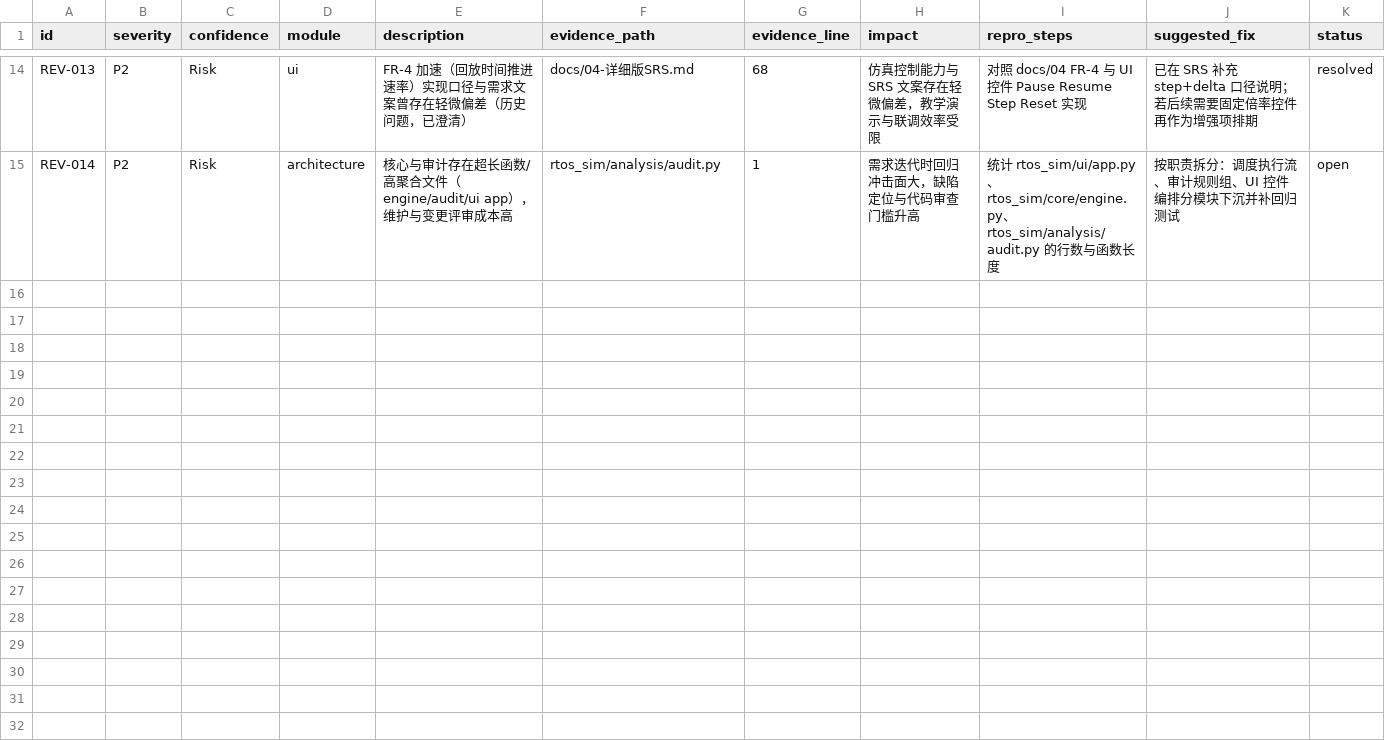
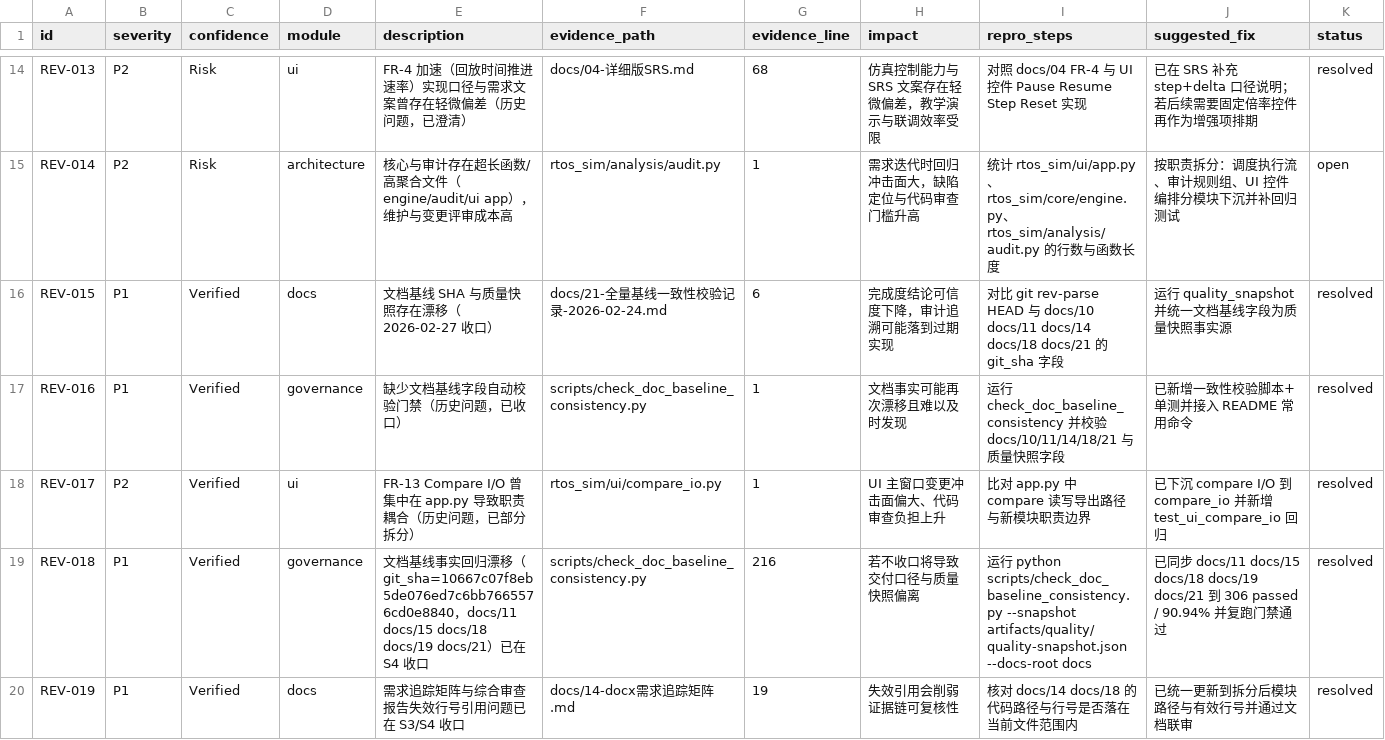
Before and after one commit to laoyu17/shenrengongju, a CSV file: docs/20-审查问题台账.csv, drawn as a sheet; only a part is shown, gaps mark what is left out.

Commit message:
docs(governance): sync S4 baseline and review ledgers

```diff
--- a/docs/20-审查问题台账.csv
+++ b/docs/20-审查问题台账.csv
@@ -15 +15,6 @@ REV-013,P2,Risk,ui,FR-4 加速（回放时间推进速率）实现口径与需
 REV-014,P2,Risk,architecture,核心与审计存在超长函数/高聚合文件（engine/audit/ui app），维护与变更评审成本高,rtos_sim/analysis/audit.py,1,需求迭代时回归冲击面大，缺陷定位与代码审查门槛升高,统计 rtos_sim/ui/app.py、rtos_sim/core/engine.py、rtos_sim/analysis/audit.py 的行数与函数长度,按职责拆分：调度执行流、审计规则组、UI 控件编排分模块下沉并补回归测试,open
+REV-015,P1,Verified,docs,文档基线 SHA 与质量快照存在漂移（2026-02-27 收口）,docs/21-全量基线一致性校验记录-2026-02-24.md,6,完成度结论可信度下降，审计追溯可能落到过期实现,对比 git rev-parse HEAD 与 docs/10 docs/11 docs/14 docs/18 docs/21 的 git_sha 字段,运行 quality_snapshot 并统一文档基线字段为质量快照事实源,resolved
+REV-016,P1,Verified,governance,缺少文档基线字段自动校验门禁（历史问题，已收口）,scripts/check_doc_baseline_consistency.py,1,文档事实可能再次漂移且难以及时发现,运行 check_doc_baseline_consistency 并校验 docs/10/11/14/18/21 与质量快照字段,已新增一致性校验脚本+单测并接入 README 常用命令,resolved
+REV-017,P2,Verified,ui,FR-13 Compare I/O 曾集中在 app.py 导致职责耦合（历史问题，已部分拆分）,rtos_sim/ui/compare_io.py,1,UI 主窗口变更冲击面偏大、代码审查负担上升,比对 app.py 中 compare 读写导出路径与新模块职责边界,已下沉 compare I/O 到 compare_io 并新增 test_ui_compare_io 回归,resolved
+REV-018,P1,Verified,governance,文档基线事实回归漂移（git_sha=10667c07f8eb5de076ed7c6bb7665576cd0e8840，docs/11 docs/15 docs/18 docs/19 docs/21）已在 S4 收口,scripts/check_doc_baseline_consistency.py,216,若不收口将导致交付口径与质量快照偏离,运行 python scripts/check_doc_baseline_consistency.py --snapshot artifacts/quality/quality-snapshot.json --docs-root docs,已同步 docs/11 docs/15 docs/18 docs/19 docs/21 到 306 passed / 90.94% 并复跑门禁通过,resolved
+REV-019,P1,Verified,docs,需求追踪矩阵与综合审查报告失效行号引用问题已在 S3/S4 收口,docs/14-docx需求追踪矩阵.md,19,失效引用会削弱证据链可复核性,核对 docs/14 docs/18 的代码路径与行号是否落在当前文件范围内,已统一更新到拆分后模块路径与有效行号并通过文档联审,resolved
```
Also changed, not shown: 7 other files.
